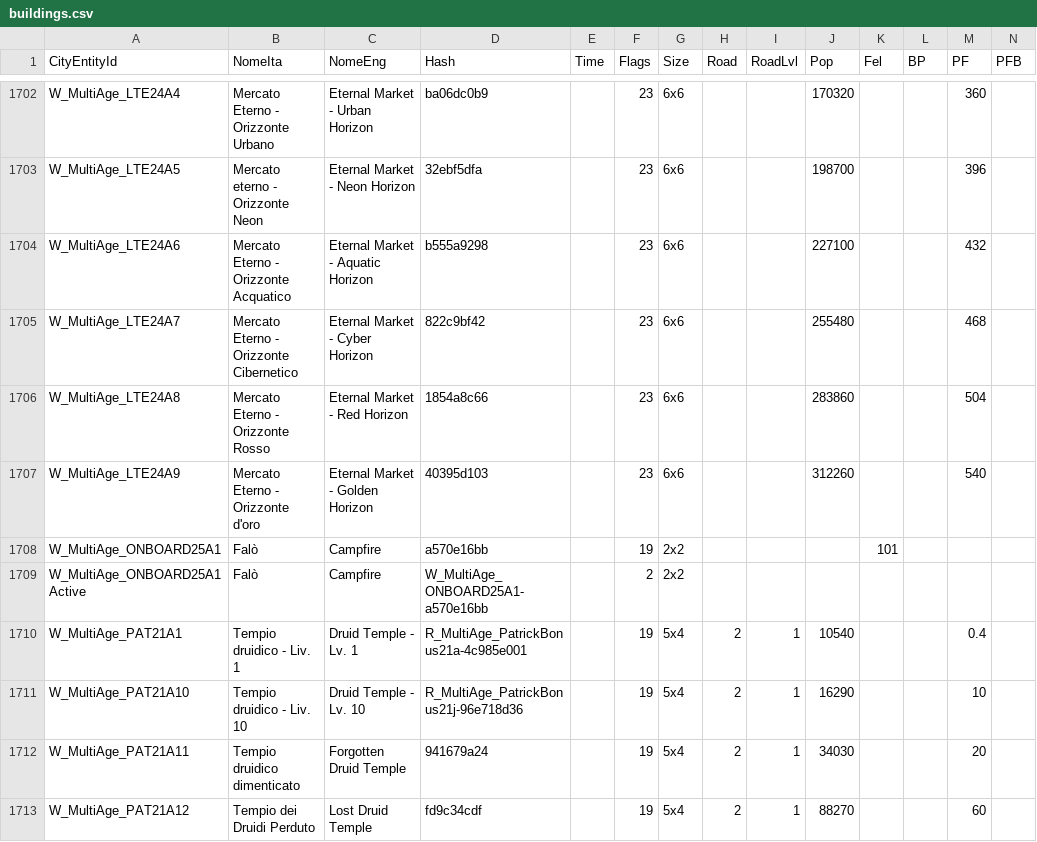
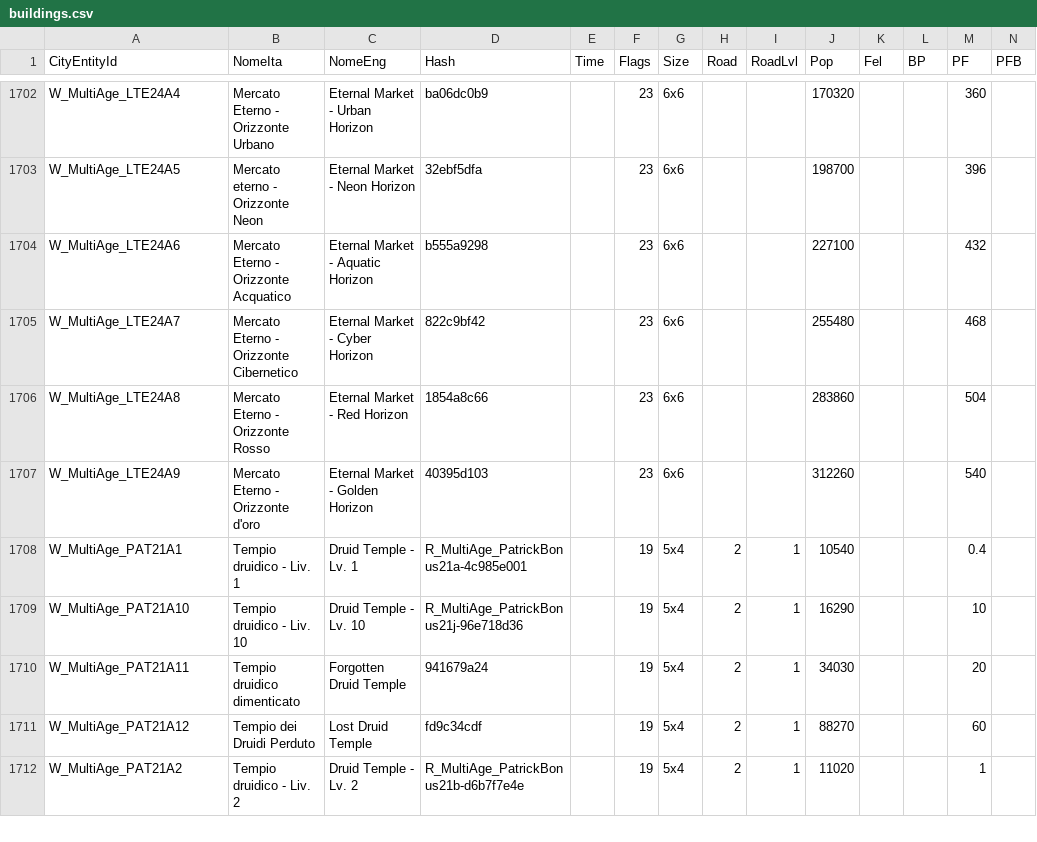
Before and after one commit to sdrushi2/foe-optimizer, a CSV file: public/data/buildings.csv, drawn as a sheet; only a part is shown, gaps mark what is left out; the shorter side is filled out with more unchanged rows; rows hold the shown columns only; the diff names each change by its address in the sheet, - before the commit and + after, or states it on an @@ line.

Commit message:
falò removed

```diff
--- a/public/data/buildings.csv
+++ b/public/data/buildings.csv
-row 1708: W_MultiAge_ONBOARD25A1 | Falò | Campfire | a570e16bb |  | 19 | 2x2 |  |  |  | 101
-row 1709: W_MultiAge_ONBOARD25A1Active | Falò | Campfire | W_MultiAge_ONBOARD25A1-a570e16bb |  | 2 | 2x2
```
Also changed, not shown: public/data/buildings_extra.csv, 1 other file.
